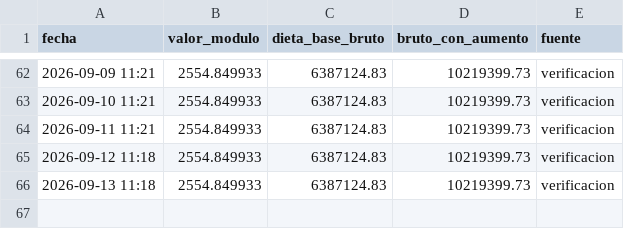
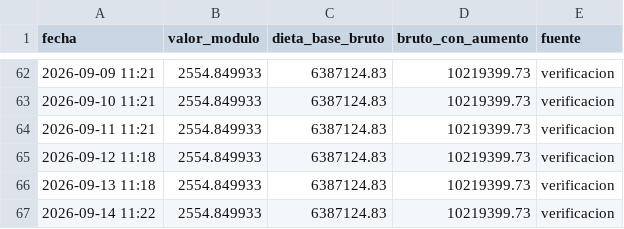
Before and after one commit to Viny2030/monitor_legistativo_senadores, a CSV file: data/dieta_historial.csv, drawn as a sheet; only a part is shown, gaps mark what is left out; the diff names each change by its address in the sheet, - before the commit and + after, or states it on an @@ line.

```diff
--- a/data/dieta_historial.csv
+++ b/data/dieta_historial.csv
+row 67: 2026-09-14 11:22 | 2554.849933 | 6387124.83 | 10219399.73 | verificacion
```
Also changed, not shown: 8 other files.
